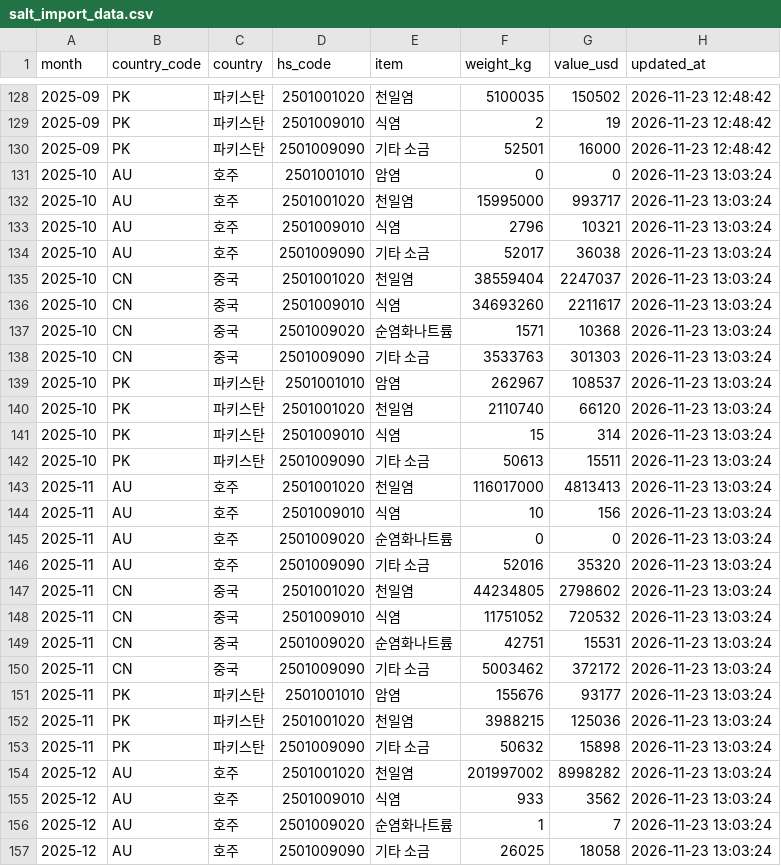
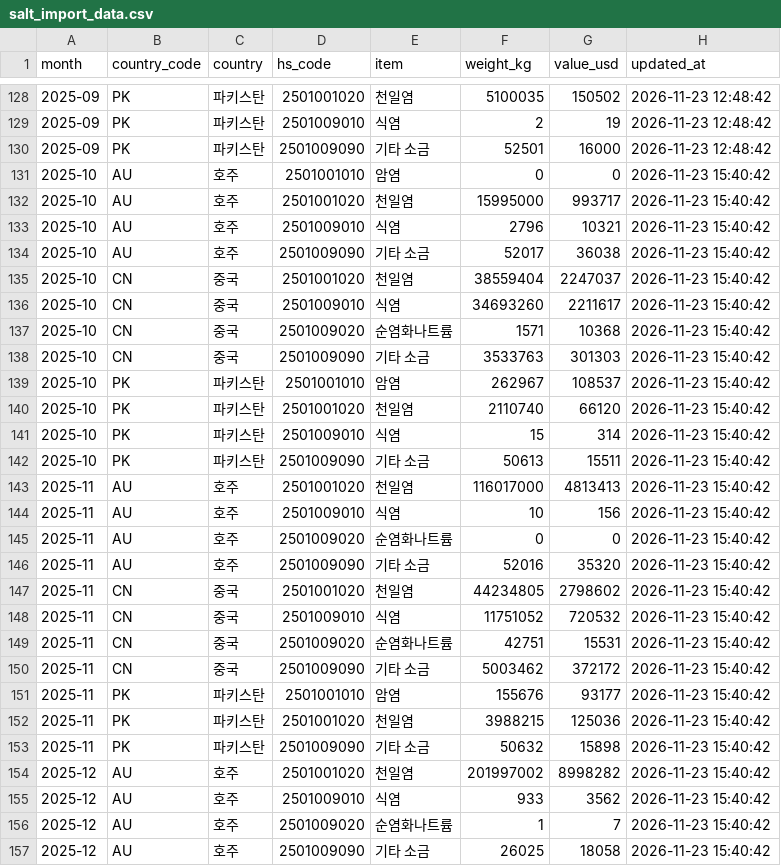
Before and after one commit to winar630/SALT-IMPORT-TERMINAL, a CSV file: site/data/salt_import_data.csv, drawn as a sheet; only a part is shown, gaps mark what is left out; the diff covers the shown part only.

Commit message:
data: 관세청 자료 갱신 2026-11-23 15:41

```diff
--- a/site/data/salt_import_data.csv
+++ b/site/data/salt_import_data.csv
@@ -130,28 +130,28 @@ month,country_code,country,hs_code,item,weight_kg,value_usd,updated_at
 2025-09,PK,파키스탄,2501009090,기타 소금,52501,16000,2026-11-23 12:48:42
-2025-10,AU,호주,2501001010,암염,0,0,2026-11-23 13:03:24
-2025-10,AU,호주,2501001020,천일염,15995000,993717,2026-11-23 13:03:24
-2025-10,AU,호주,2501009010,식염,2796,10321,2026-11-23 13:03:24
-2025-10,AU,호주,2501009090,기타 소금,52017,36038,2026-11-23 13:03:24
-2025-10,CN,중국,2501001020,천일염,38559404,2247037,2026-11-23 13:03:24
-2025-10,CN,중국,2501009010,식염,34693260,2211617,2026-11-23 13:03:24
-2025-10,CN,중국,2501009020,순염화나트륨,1571,10368,2026-11-23 13:03:24
-2025-10,CN,중국,2501009090,기타 소금,3533763,301303,2026-11-23 13:03:24
-2025-10,PK,파키스탄,2501001010,암염,262967,108537,2026-11-23 13:03:24
-2025-10,PK,파키스탄,2501001020,천일염,2110740,66120,2026-11-23 13:03:24
-2025-10,PK,파키스탄,2501009010,식염,15,314,2026-11-23 13:03:24
-2025-10,PK,파키스탄,2501009090,기타 소금,50613,15511,2026-11-23 13:03:24
-2025-11,AU,호주,2501001020,천일염,116017000,4813413,2026-11-23 13:03:24
-2025-11,AU,호주,2501009010,식염,10,156,2026-11-23 13:03:24
-2025-11,AU,호주,2501009020,순염화나트륨,0,0,2026-11-23 13:03:24
-2025-11,AU,호주,2501009090,기타 소금,52016,35320,2026-11-23 13:03:24
-2025-11,CN,중국,2501001020,천일염,44234805,2798602,2026-11-23 13:03:24
-2025-11,CN,중국,2501009010,식염,11751052,720532,2026-11-23 13:03:24
-2025-11,CN,중국,2501009020,순염화나트륨,42751,15531,2026-11-23 13:03:24
-2025-11,CN,중국,2501009090,기타 소금,5003462,372172,2026-11-23 13:03:24
-2025-11,PK,파키스탄,2501001010,암염,155676,93177,2026-11-23 13:03:24
-2025-11,PK,파키스탄,2501001020,천일염,3988215,125036,2026-11-23 13:03:24
-2025-11,PK,파키스탄,2501009090,기타 소금,50632,15898,2026-11-23 13:03:24
-2025-12,AU,호주,2501001020,천일염,201997002,8998282,2026-11-23 13:03:24
-2025-12,AU,호주,2501009010,식염,933,3562,2026-11-23 13:03:24
-2025-12,AU,호주,2501009020,순염화나트륨,1,7,2026-11-23 13:03:24
-2025-12,AU,호주,2501009090,기타 소금,26025,18058,2026-11-23 13:03:24
+2025-10,AU,호주,2501001010,암염,0,0,2026-11-23 15:40:42
+2025-10,AU,호주,2501001020,천일염,15995000,993717,2026-11-23 15:40:42
+2025-10,AU,호주,2501009010,식염,2796,10321,2026-11-23 15:40:42
+2025-10,AU,호주,2501009090,기타 소금,52017,36038,2026-11-23 15:40:42
+2025-10,CN,중국,2501001020,천일염,38559404,2247037,2026-11-23 15:40:42
+2025-10,CN,중국,2501009010,식염,34693260,2211617,2026-11-23 15:40:42
+2025-10,CN,중국,2501009020,순염화나트륨,1571,10368,2026-11-23 15:40:42
+2025-10,CN,중국,2501009090,기타 소금,3533763,301303,2026-11-23 15:40:42
+2025-10,PK,파키스탄,2501001010,암염,262967,108537,2026-11-23 15:40:42
+2025-10,PK,파키스탄,2501001020,천일염,2110740,66120,2026-11-23 15:40:42
+2025-10,PK,파키스탄,2501009010,식염,15,314,2026-11-23 15:40:42
+2025-10,PK,파키스탄,2501009090,기타 소금,50613,15511,2026-11-23 15:40:42
+2025-11,AU,호주,2501001020,천일염,116017000,4813413,2026-11-23 15:40:42
+2025-11,AU,호주,2501009010,식염,10,156,2026-11-23 15:40:42
+2025-11,AU,호주,2501009020,순염화나트륨,0,0,2026-11-23 15:40:42
+2025-11,AU,호주,2501009090,기타 소금,52016,35320,2026-11-23 15:40:42
+2025-11,CN,중국,2501001020,천일염,44234805,2798602,2026-11-23 15:40:42
+2025-11,CN,중국,2501009010,식염,11751052,720532,2026-11-23 15:40:42
+2025-11,CN,중국,2501009020,순염화나트륨,42751,15531,2026-11-23 15:40:42
+2025-11,CN,중국,2501009090,기타 소금,5003462,372172,2026-11-23 15:40:42
+2025-11,PK,파키스탄,2501001010,암염,155676,93177,2026-11-23 15:40:42
+2025-11,PK,파키스탄,2501001020,천일염,3988215,125036,2026-11-23 15:40:42
+2025-11,PK,파키스탄,2501009090,기타 소금,50632,15898,2026-11-23 15:40:42
+2025-12,AU,호주,2501001020,천일염,201997002,8998282,2026-11-23 15:40:42
+2025-12,AU,호주,2501009010,식염,933,3562,2026-11-23 15:40:42
+2025-12,AU,호주,2501009020,순염화나트륨,1,7,2026-11-23 15:40:42
+2025-12,AU,호주,2501009090,기타 소금,26025,18058,2026-11-23 15:40:42
```
Also changed, not shown: 130 edited cells elsewhere in this file.
